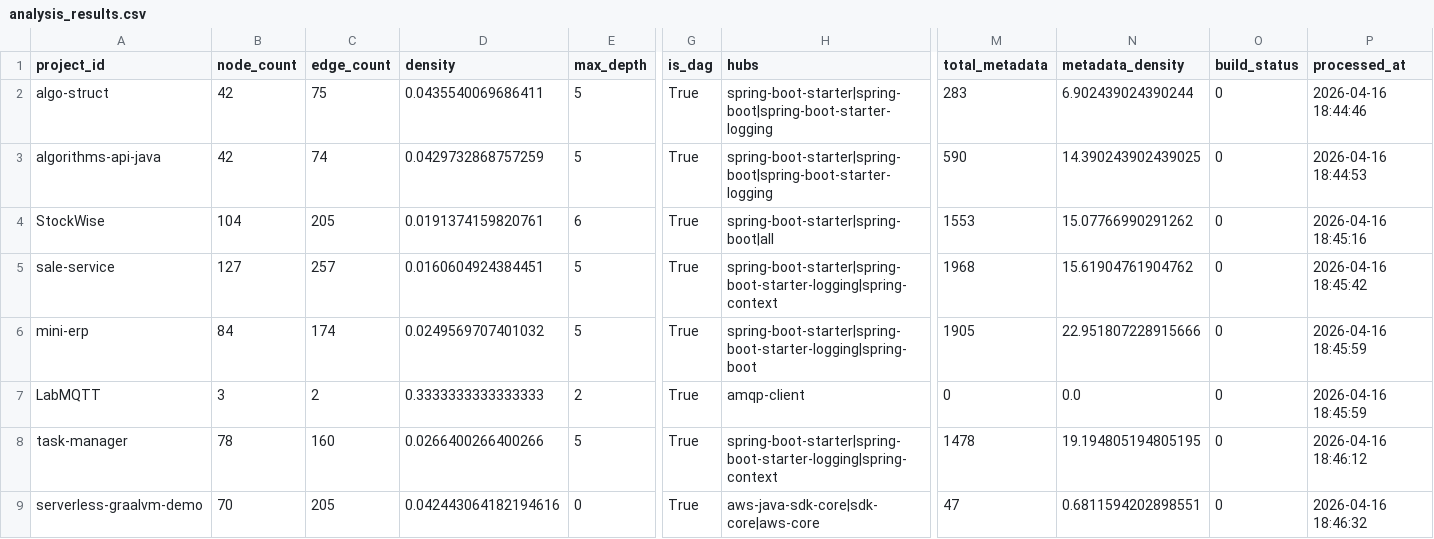
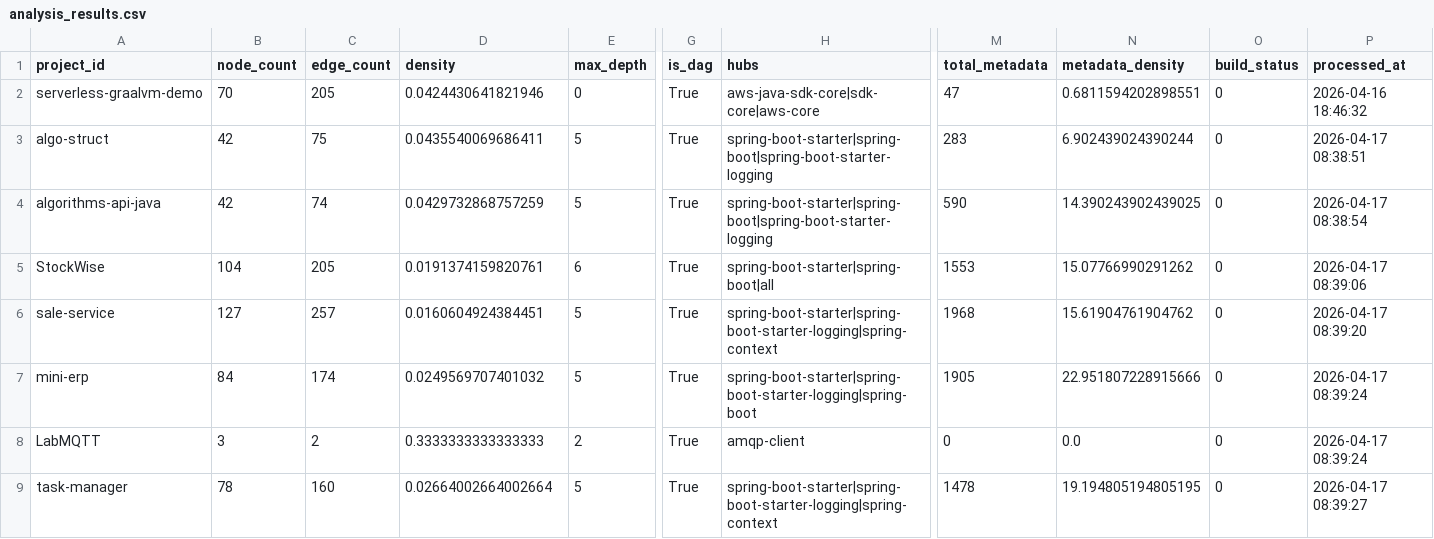
Before and after one commit to sergio-oliveira-br/GraphAOT, a CSV file: src/data/analysis_results.csv, drawn as a sheet; only a part is shown, gaps mark what is left out; removed rows and columns are numbered as before the commit, all else as after; rows hold the shown columns only; the diff names each change by its address in the sheet, - before the commit and + after, or states it on an @@ line.

Commit message:
Update analysis_results.csv

```diff
--- a/src/data/analysis_results.csv
+++ b/src/data/analysis_results.csv
+row 2: serverless-graalvm-demo | 70 | 205 | 0.0424430641821946 | 0 | True | aws-java-sdk-core|sdk-core|aws-core | 47 | 0.6811594202898551 | 0 | 2026-04-16 18:46:32
-P3 (processed_at): 2026-04-16 18:44:46
+P3 (processed_at): 2026-04-17 08:38:51
-P4 (processed_at): 2026-04-16 18:44:53
+P4 (processed_at): 2026-04-17 08:38:54
-P5 (processed_at): 2026-04-16 18:45:16
+P5 (processed_at): 2026-04-17 08:39:06
-P6 (processed_at): 2026-04-16 18:45:42
+P6 (processed_at): 2026-04-17 08:39:20
-P7:P8 (processed_at): 2026-04-16 18:45:59
+P7:P8 (processed_at): 2026-04-17 08:39:24
-D9 (density): 0.0266400266400266
+D9 (density): 0.02664002664002664
-P9 (processed_at): 2026-04-16 18:46:12
+P9 (processed_at): 2026-04-17 08:39:27
-row 9: serverless-graalvm-demo | 70 | 205 | 0.042443064182194616 | 0 | True | aws-java-sdk-core|sdk-core|aws-core | 47 | 0.6811594202898551 | 0 | 2026-04-16 18:46:32
```
